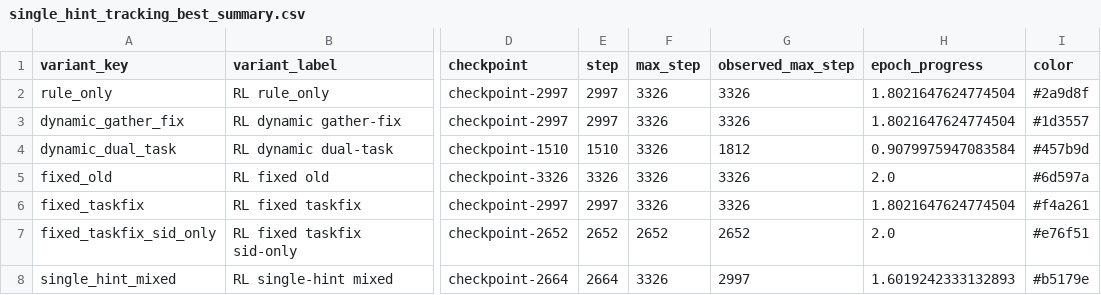
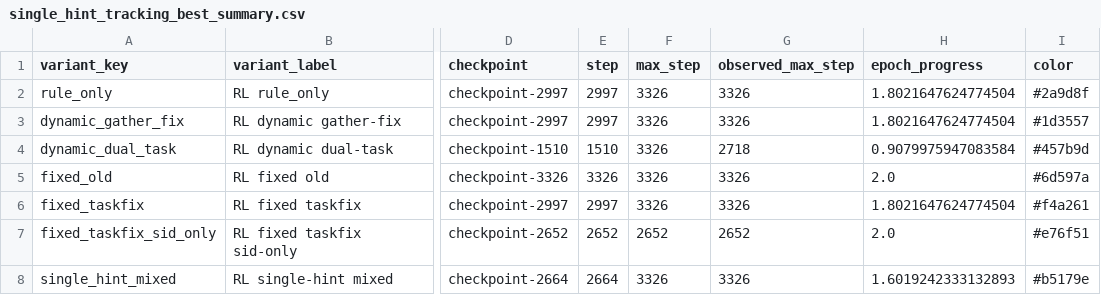
Before and after one commit to WncFht/GenRec, a CSV file: docs/assets/2026-04-19-instruments-dual-task-single-hint-tracking/single_hint_tracking_best_summary.csv, drawn as a sheet; only a part is shown, gaps mark what is left out; the diff names each change by its address in the sheet, - before the commit and + after, or states it on an @@ line.

```diff
--- a/docs/assets/2026-04-19-instruments-dual-task-single-hint-tracking/single_hint_tracking_best_summary.csv
+++ b/docs/assets/2026-04-19-instruments-dual-task-single-hint-tracking/single_hint_tracking_best_summary.csv
-G4 (observed_max_step): 1812
+G4 (observed_max_step): 2718
-G8 (observed_max_step): 2997
+G8 (observed_max_step): 3326
```
Also changed, not shown: docs/assets/2026-04-19-instruments-dual-task-single-hint-tracking/single_hint_tracking_checkpoint_metrics.csv, 3 other files.
